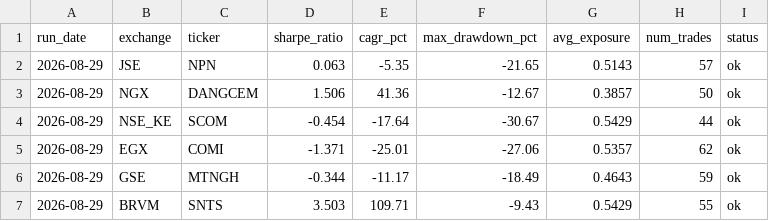
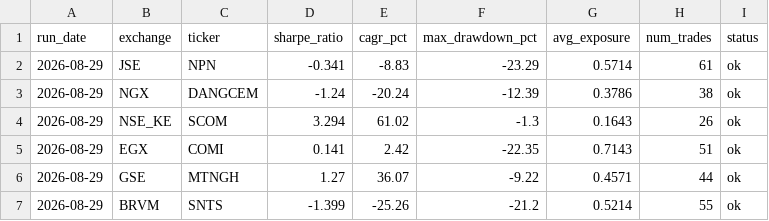
Before and after one commit to ThutoMo35/African-Stock-Exchange, a CSV file: reports/history.csv, drawn as a sheet; only a part is shown; the diff covers the shown part only.

Commit message:
Add system blueprint, roadmap, and self-checking daily target
- ARCHITECTURE.md: full layered system blueprint, plan-execute-report-review
  loop diagram, extension points table, and non-functional constraints
- TODO.md: phased roadmap (0-6) with checkbox-tracked tasks; defines the
  daily target thresholds (min avg Sharpe, max avg drawdown, success rate)
- config.py: adds DailyTarget dataclass wired into AppConfig
- scripts/daily_build.py:
    - parse_todo_progress() reads TODO.md checkboxes so every report shows
      roadmap completion % and the next unstarted task
    - evaluate_daily_target() scores each run against DailyTarget and
      reports MET/MISSED with the numbers behind it
    - reports/latest.md now leads with the target verdict + roadmap status
    - new reports/targets_history.csv tracks target pass/fail and roadmap
      progress over time, alongside the existing per-ticker history.csv
    - history.csv and targets_history.csv writes are now idempotent per
      run_date (upsert instead of append) so multiple same-day triggers
      (push + schedule + manual dispatch) don't create duplicate rows
    - a missed quality target (expected/normal on synthetic data) no longer
      fails the CI job; only execution errors do -- avoids false-alarm pages
- tests/test_daily_build.py: covers TODO parsing and target evaluation
- README: links ARCHITECTURE.md and TODO.md, documents the target+roadmap
  reporting

```diff
--- a/reports/history.csv
+++ b/reports/history.csv
@@ -1,7 +1,7 @@
 run_date,exchange,ticker,sharpe_ratio,cagr_pct,max_drawdown_pct,avg_exposure,num_trades,status
-2026-08-29,JSE,NPN,0.063,-5.35,-21.65,0.5143,57,ok
-2026-08-29,NGX,DANGCEM,1.506,41.36,-12.67,0.3857,50,ok
-2026-08-29,NSE_KE,SCOM,-0.454,-17.64,-30.67,0.5429,44,ok
-2026-08-29,EGX,COMI,-1.371,-25.01,-27.06,0.5357,62,ok
-2026-08-29,GSE,MTNGH,-0.344,-11.17,-18.49,0.4643,59,ok
-2026-08-29,BRVM,SNTS,3.503,109.71,-9.43,0.5429,55,ok
+2026-08-29,JSE,NPN,-0.341,-8.83,-23.29,0.5714,61,ok
+2026-08-29,NGX,DANGCEM,-1.24,-20.24,-12.39,0.3786,38,ok
+2026-08-29,NSE_KE,SCOM,3.294,61.02,-1.3,0.1643,26,ok
+2026-08-29,EGX,COMI,0.141,2.42,-22.35,0.7143,51,ok
+2026-08-29,GSE,MTNGH,1.27,36.07,-9.22,0.4571,44,ok
+2026-08-29,BRVM,SNTS,-1.399,-25.26,-21.2,0.5214,55,ok
```
Also changed, not shown: 7 removed rows and 5 edited cells elsewhere in this file, 10 other files.
